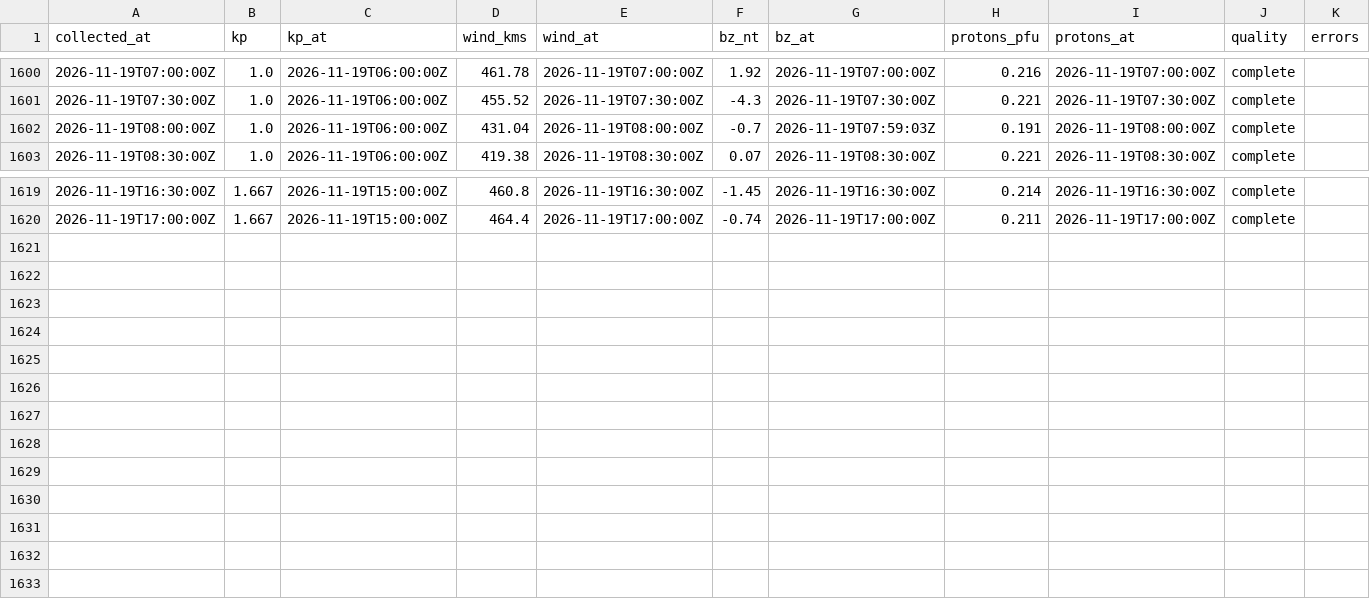
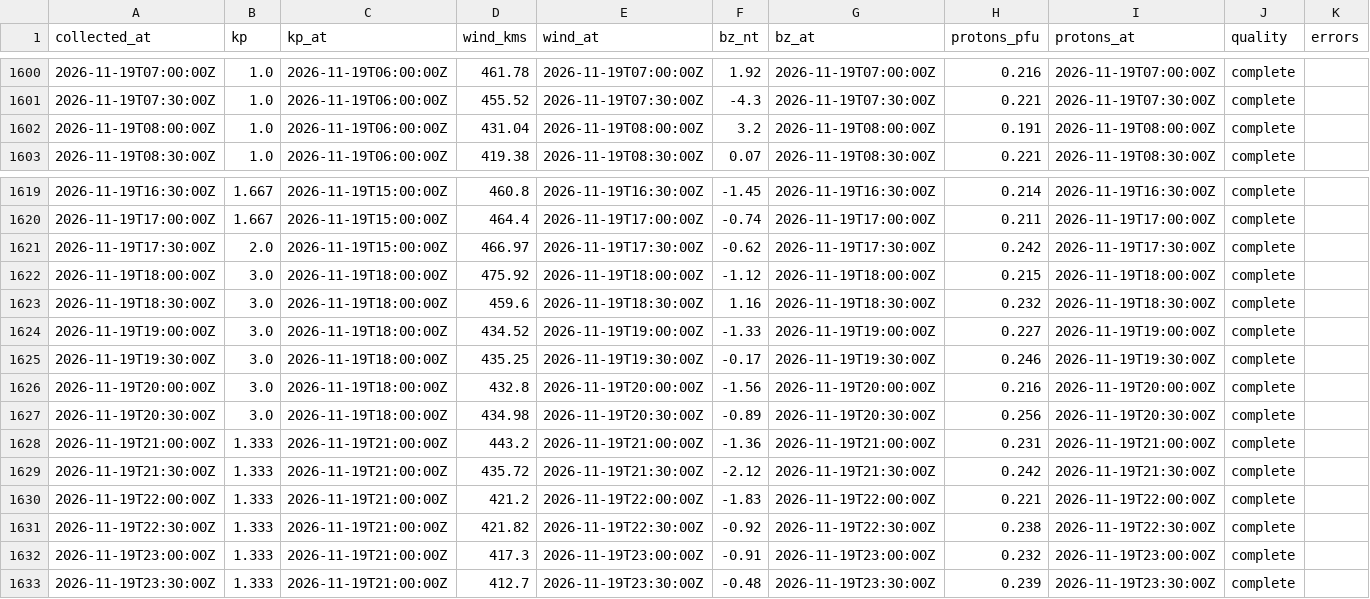
Before and after one commit to KF5EYY/parka-mw-propagation, a CSV file: data/history.csv, drawn as a sheet; only a part is shown, gaps mark what is left out.

```diff
--- a/data/history.csv
+++ b/data/history.csv
@@ -1601,3 +1601,3 @@ collected_at,kp,kp_at,wind_kms,wind_at,bz_nt,bz_at,protons_pfu,protons_at,qualit
 2026-11-19T07:30:00Z,1.0,2026-11-19T06:00:00Z,455.52,2026-11-19T07:30:00Z,-4.3,2026-11-19T07:30:00Z,0.221,2026-11-19T07:30:00Z,complete,
-2026-11-19T08:00:00Z,1.0,2026-11-19T06:00:00Z,431.04,2026-11-19T08:00:00Z,-0.7,2026-11-19T07:59:03Z,0.191,2026-11-19T08:00:00Z,complete,
+2026-11-19T08:00:00Z,1.0,2026-11-19T06:00:00Z,431.04,2026-11-19T08:00:00Z,3.2,2026-11-19T08:00:00Z,0.191,2026-11-19T08:00:00Z,complete,
 2026-11-19T08:30:00Z,1.0,2026-11-19T06:00:00Z,419.38,2026-11-19T08:30:00Z,0.07,2026-11-19T08:30:00Z,0.221,2026-11-19T08:30:00Z,complete,
@@ -1620 +1620,14 @@ collected_at,kp,kp_at,wind_kms,wind_at,bz_nt,bz_at,protons_pfu,protons_at,qualit
 2026-11-19T17:00:00Z,1.667,2026-11-19T15:00:00Z,464.4,2026-11-19T17:00:00Z,-0.74,2026-11-19T17:00:00Z,0.211,2026-11-19T17:00:00Z,complete,
+2026-11-19T17:30:00Z,2.0,2026-11-19T15:00:00Z,466.97,2026-11-19T17:30:00Z,-0.62,2026-11-19T17:30:00Z,0.242,2026-11-19T17:30:00Z,complete,
+2026-11-19T18:00:00Z,3.0,2026-11-19T18:00:00Z,475.92,2026-11-19T18:00:00Z,-1.12,2026-11-19T18:00:00Z,0.215,2026-11-19T18:00:00Z,complete,
+2026-11-19T18:30:00Z,3.0,2026-11-19T18:00:00Z,459.6,2026-11-19T18:30:00Z,1.16,2026-11-19T18:30:00Z,0.232,2026-11-19T18:30:00Z,complete,
+2026-11-19T19:00:00Z,3.0,2026-11-19T18:00:00Z,434.52,2026-11-19T19:00:00Z,-1.33,2026-11-19T19:00:00Z,0.227,2026-11-19T19:00:00Z,complete,
+2026-11-19T19:30:00Z,3.0,2026-11-19T18:00:00Z,435.25,2026-11-19T19:30:00Z,-0.17,2026-11-19T19:30:00Z,0.246,2026-11-19T19:30:00Z,complete,
+2026-11-19T20:00:00Z,3.0,2026-11-19T18:00:00Z,432.8,2026-11-19T20:00:00Z,-1.56,2026-11-19T20:00:00Z,0.216,2026-11-19T20:00:00Z,complete,
+2026-11-19T20:30:00Z,3.0,2026-11-19T18:00:00Z,434.98,2026-11-19T20:30:00Z,-0.89,2026-11-19T20:30:00Z,0.256,2026-11-19T20:30:00Z,complete,
+2026-11-19T21:00:00Z,1.333,2026-11-19T21:00:00Z,443.2,2026-11-19T21:00:00Z,-1.36,2026-11-19T21:00:00Z,0.231,2026-11-19T21:00:00Z,complete,
+2026-11-19T21:30:00Z,1.333,2026-11-19T21:00:00Z,435.72,2026-11-19T21:30:00Z,-2.12,2026-11-19T21:30:00Z,0.242,2026-11-19T21:30:00Z,complete,
+2026-11-19T22:00:00Z,1.333,2026-11-19T21:00:00Z,421.2,2026-11-19T22:00:00Z,-1.83,2026-11-19T22:00:00Z,0.221,2026-11-19T22:00:00Z,complete,
+2026-11-19T22:30:00Z,1.333,2026-11-19T21:00:00Z,421.82,2026-11-19T22:30:00Z,-0.92,2026-11-19T22:30:00Z,0.238,2026-11-19T22:30:00Z,complete,
+2026-11-19T23:00:00Z,1.333,2026-11-19T21:00:00Z,417.3,2026-11-19T23:00:00Z,-0.91,2026-11-19T23:00:00Z,0.232,2026-11-19T23:00:00Z,complete,
+2026-11-19T23:30:00Z,1.333,2026-11-19T21:00:00Z,412.7,2026-11-19T23:30:00Z,-0.48,2026-11-19T23:30:00Z,0.239,2026-11-19T23:30:00Z,complete,
```
Also changed, not shown: 3 other files.
